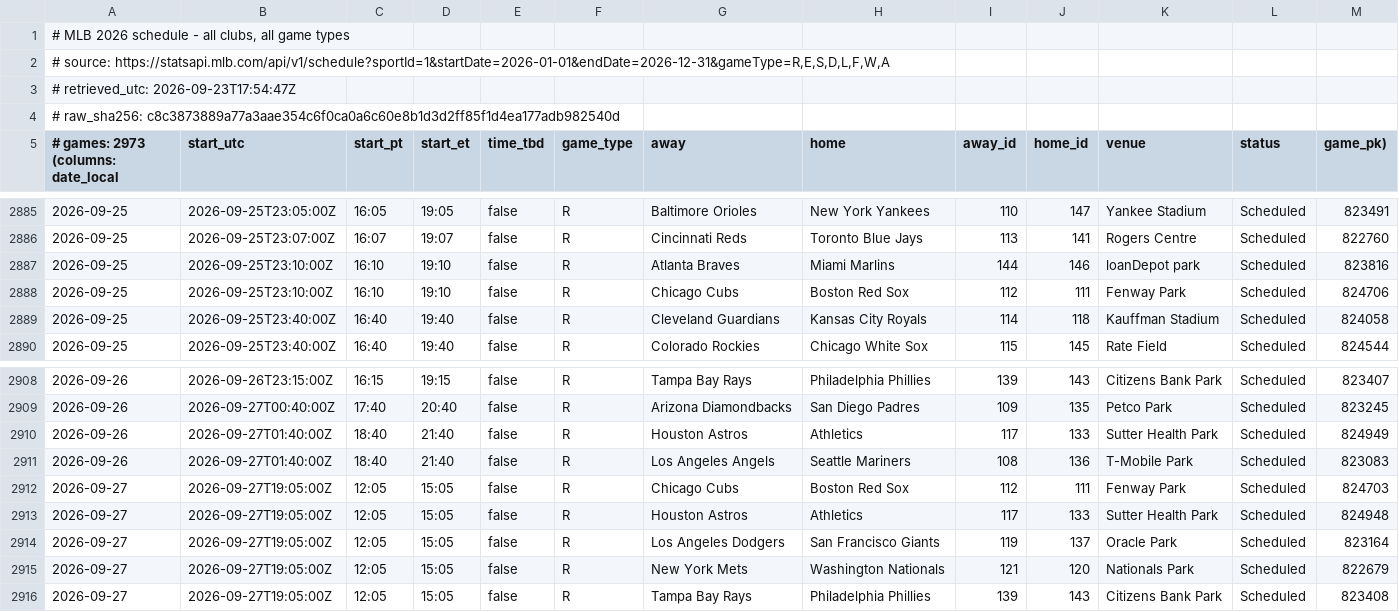
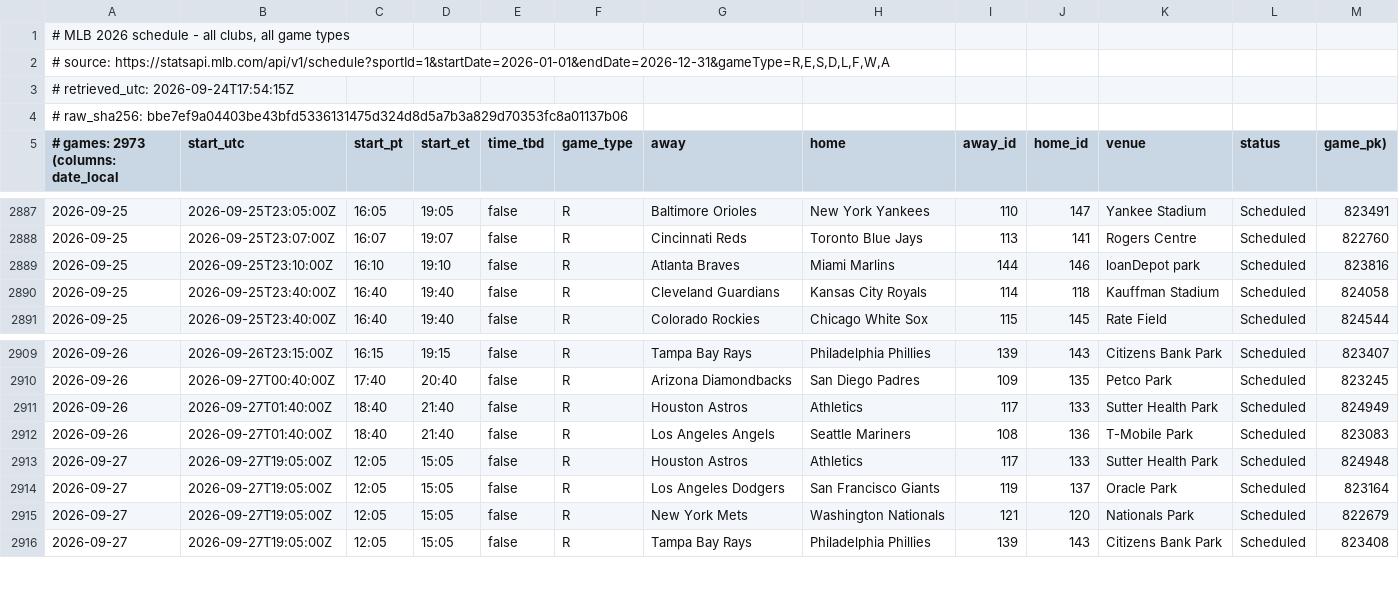
Before and after one commit to buffedlizard55-lab/VacationSchedule, a CSV file: data/verified/mlb_schedule_2026.csv, drawn as a sheet; only a part is shown, gaps mark what is left out; the diff covers the shown part only.

```diff
--- a/data/verified/mlb_schedule_2026.csv
+++ b/data/verified/mlb_schedule_2026.csv
@@ -2,4 +2,4 @@
 # source: https://statsapi.mlb.com/api/v1/schedule?sportId=1&startDate=2026-01-01&endDate=2026-12-31&gameType=R,E,S,D,L,F,W,A
-# retrieved_utc: 2026-09-23T17:54:47Z
-# raw_sha256: c8c3873889a77a3aae354c6f0ca0a6c60e8b1d3d2ff85f1d4ea177adb982540d
+# retrieved_utc: 2026-09-24T17:54:15Z
+# raw_sha256: bbe7ef9a04403be43bfd5336131475d324d8d5a7b3a829d70353fc8a01137b06
 # games: 2973 (columns: date_local|start_utc|start_pt|start_et|time_tbd|game_type|away|home|away_id|home_id|venue|status|game_pk)
@@ -2887,3 +2889,2 @@
 2026-09-25|2026-09-25T23:10:00Z|16:10|19:10|false|R|Atlanta Braves|Miami Marlins|144|146|loanDepot park|Scheduled|823816
-2026-09-25|2026-09-25T23:10:00Z|16:10|19:10|false|R|Chicago Cubs|Boston Red Sox|112|111|Fenway Park|Scheduled|824706
 2026-09-25|2026-09-25T23:40:00Z|16:40|19:40|false|R|Cleveland Guardians|Kansas City Royals|114|118|Kauffman Stadium|Scheduled|824058
@@ -2911,3 +2912,2 @@
 2026-09-26|2026-09-27T01:40:00Z|18:40|21:40|false|R|Los Angeles Angels|Seattle Mariners|108|136|T-Mobile Park|Scheduled|823083
-2026-09-27|2026-09-27T19:05:00Z|12:05|15:05|false|R|Chicago Cubs|Boston Red Sox|112|111|Fenway Park|Scheduled|824703
 2026-09-27|2026-09-27T19:05:00Z|12:05|15:05|false|R|Houston Astros|Athletics|117|133|Sutter Health Park|Scheduled|824948
```
Also changed, not shown: 2 added rows and 20 edited cells elsewhere in this file, data/verified/mlb_schedule_2027.csv, 3 other files.
